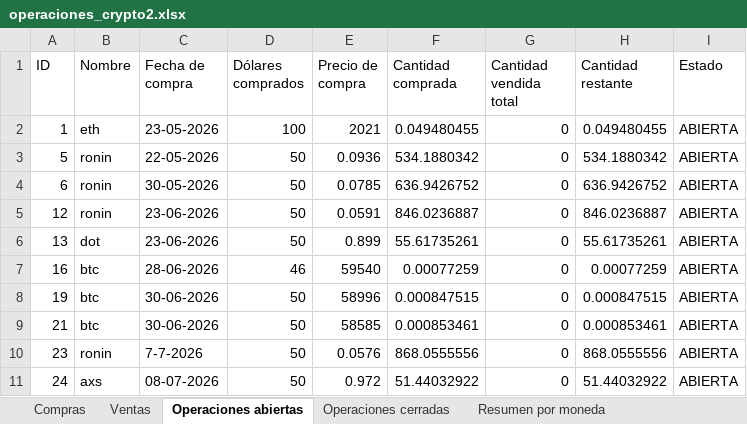
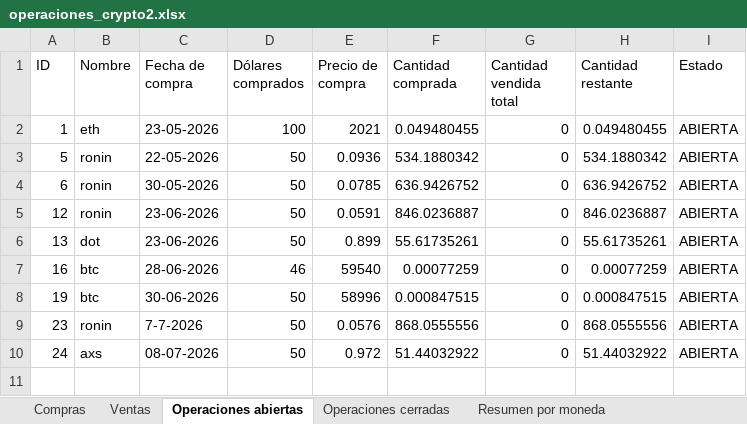
Before and after one commit to LucasRimbano/carga-a-mano-datos-operaciones, an Excel workbook: operaciones_crypto2.xlsx, sheet Operaciones abiertas, drawn as a sheet; values as stored, in another font and other column widths than the file's, no borders; the diff names each change by its address in the sheet, - before the commit and + after, or states it on an @@ line.

```diff
--- a/operaciones_crypto2.xlsx (sheet Operaciones abiertas)
+++ b/operaciones_crypto2.xlsx (sheet Operaciones abiertas)
-row 9: 21 | btc | 30-06-2026 | 50 | 58585 | 0.000853461 | 0 | 0.000853461 | ABIERTA
```
Also changed, not shown: sheet Resumen trades cerrados, sheet Operaciones cerradas, sheet Historial, sheet Ventas, sheet Resumen por moneda, sheet Compras, 4 other files.
